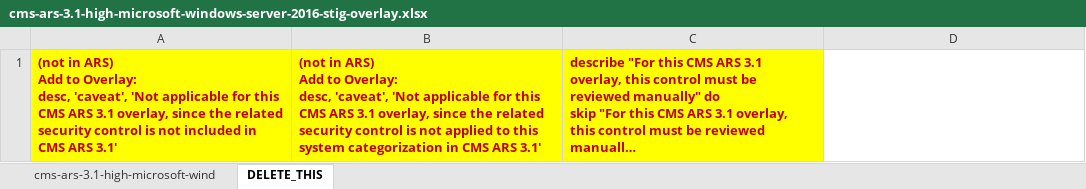
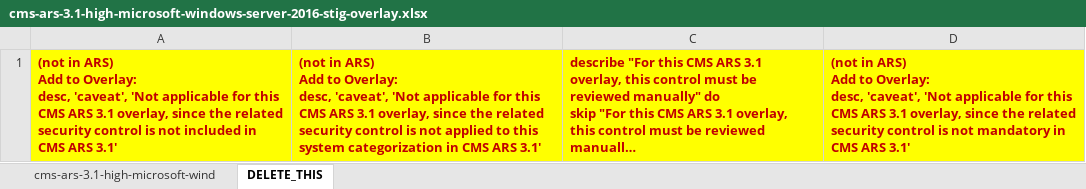
Before and after one commit to ejaronne/cms-ars-3.1-high-microsoft-windows-server-2016-stig-overlay, an Excel workbook: cms-ars-3.1-high-microsoft-windows-server-2016-stig-overlay.xlsx, sheet DELETE_THIS, drawn as a sheet; long unchanged cells end in …; values as stored, in another font and other column widths than the file's, no borders; ↵ is a line break in a cell; the diff names each change by its address in the sheet, - before the commit and + after, or states it on an @@ line.

```diff
--- a/cms-ars-3.1-high-microsoft-windows-server-2016-stig-overlay.xlsx (sheet DELETE_THIS)
+++ b/cms-ars-3.1-high-microsoft-windows-server-2016-stig-overlay.xlsx (sheet DELETE_THIS)
-D1: (empty)
+D1: (not in ARS) ↵ Add to Overlay: ↵ desc, 'caveat', 'Not applicable for this CMS ARS 3.1 overlay, since the related security control is not mandatory in CMS ARS 3.1'
-D1 fill: none
+D1 fill: #FFFF00
```
Also changed, not shown: sheet cms-ars-3.1-high-microsoft-wind.
